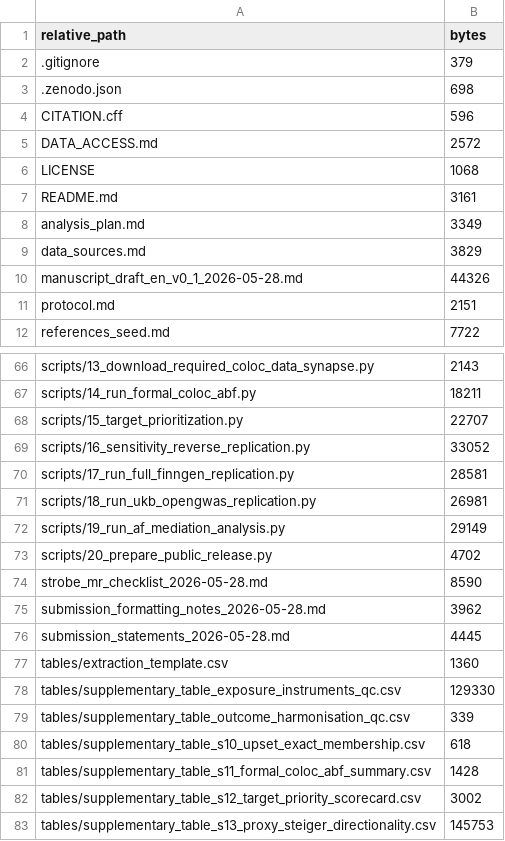
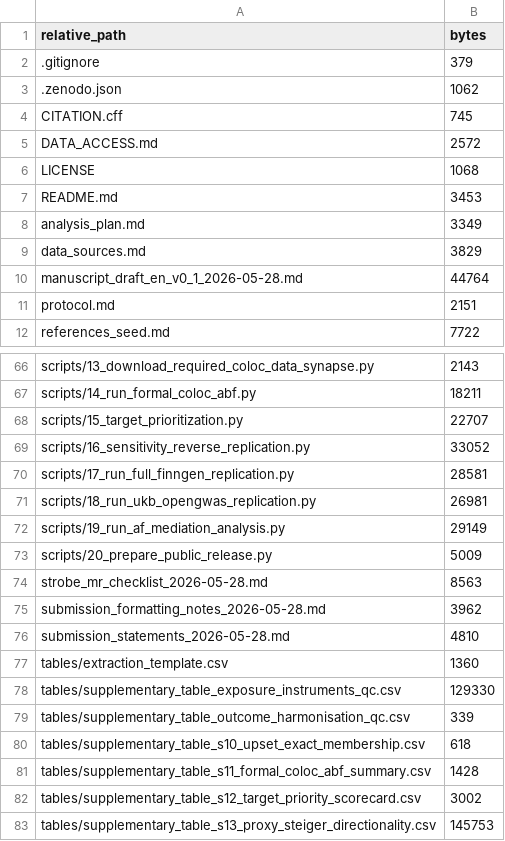
Before and after one commit to Cristo198/af-hf-inflammation-mr-2026, a CSV file: PUBLIC_RELEASE_MANIFEST.csv, drawn as a sheet; only a part is shown, gaps mark what is left out.

Commit message:
Add author metadata for Zenodo release

```diff
--- a/PUBLIC_RELEASE_MANIFEST.csv
+++ b/PUBLIC_RELEASE_MANIFEST.csv
@@ -2,10 +2,10 @@ relative_path,bytes
 .gitignore,379
-.zenodo.json,698
-CITATION.cff,596
+.zenodo.json,1062
+CITATION.cff,745
 DATA_ACCESS.md,2572
 LICENSE,1068
-README.md,3161
+README.md,3453
 analysis_plan.md,3349
 data_sources.md,3829
-manuscript_draft_en_v0_1_2026-05-28.md,44326
+manuscript_draft_en_v0_1_2026-05-28.md,44764
 protocol.md,2151
@@ -72,6 +72,6 @@ scripts/18_run_ukb_opengwas_replication.py,26981
 scripts/19_run_af_mediation_analysis.py,29149
-scripts/20_prepare_public_release.py,4702
-strobe_mr_checklist_2026-05-28.md,8590
+scripts/20_prepare_public_release.py,5009
+strobe_mr_checklist_2026-05-28.md,8563
 submission_formatting_notes_2026-05-28.md,3962
-submission_statements_2026-05-28.md,4445
+submission_statements_2026-05-28.md,4810
 tables/extraction_template.csv,1360
```
Also changed, not shown: 6 other files.
